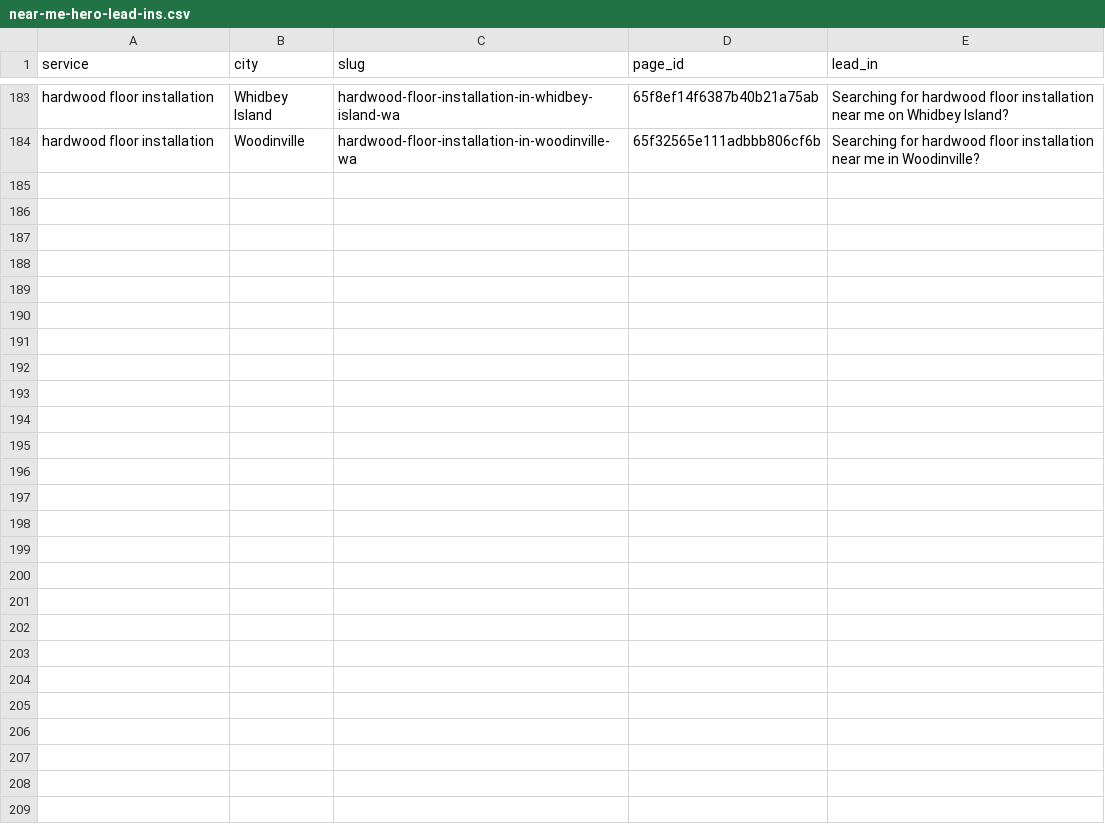
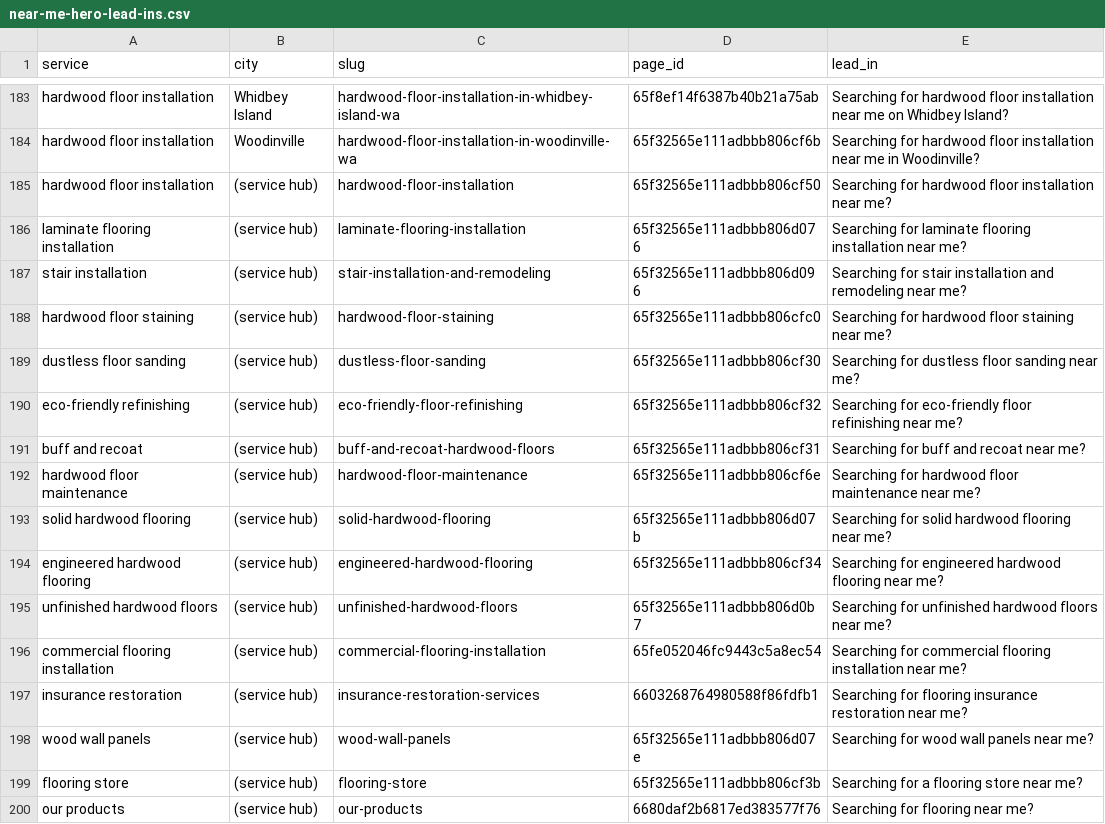
Before and after one commit to olegmyworld-cyber/ocflooring-comments, a CSV file: content-records/near-me-hero-lead-ins.csv, drawn as a sheet; only a part is shown, gaps mark what is left out.

```diff
--- a/content-records/near-me-hero-lead-ins.csv
+++ b/content-records/near-me-hero-lead-ins.csv
@@ -184 +184,17 @@ service,city,slug,page_id,lead_in
 "hardwood floor installation","Woodinville","hardwood-floor-installation-in-woodinville-wa","65f32565e111adbbb806cf6b","Searching for hardwood floor installation near me in Woodinville?"
+"hardwood floor installation","(service hub)","hardwood-floor-installation","65f32565e111adbbb806cf50","Searching for hardwood floor installation near me?"
+"laminate flooring installation","(service hub)","laminate-flooring-installation","65f32565e111adbbb806d076","Searching for laminate flooring installation near me?"
+"stair installation","(service hub)","stair-installation-and-remodeling","65f32565e111adbbb806d096","Searching for stair installation and remodeling near me?"
+"hardwood floor staining","(service hub)","hardwood-floor-staining","65f32565e111adbbb806cfc0","Searching for hardwood floor staining near me?"
+"dustless floor sanding","(service hub)","dustless-floor-sanding","65f32565e111adbbb806cf30","Searching for dustless floor sanding near me?"
+"eco-friendly refinishing","(service hub)","eco-friendly-floor-refinishing","65f32565e111adbbb806cf32","Searching for eco-friendly floor refinishing near me?"
+"buff and recoat","(service hub)","buff-and-recoat-hardwood-floors","65f32565e111adbbb806cf31","Searching for buff and recoat near me?"
+"hardwood floor maintenance","(service hub)","hardwood-floor-maintenance","65f32565e111adbbb806cf6e","Searching for hardwood floor maintenance near me?"
+"solid hardwood flooring","(service hub)","solid-hardwood-flooring","65f32565e111adbbb806d07b","Searching for solid hardwood flooring near me?"
+"engineered hardwood flooring","(service hub)","engineered-hardwood-flooring","65f32565e111adbbb806cf34","Searching for engineered hardwood flooring near me?"
+"unfinished hardwood floors","(service hub)","unfinished-hardwood-floors","65f32565e111adbbb806d0b7","Searching for unfinished hardwood floors near me?"
+"commercial flooring installation","(service hub)","commercial-flooring-installation","65fe052046fc9443c5a8ec54","Searching for commercial flooring installation near me?"
+"insurance restoration","(service hub)","insurance-restoration-services","6603268764980588f86fdfb1","Searching for flooring insurance restoration near me?"
+"wood wall panels","(service hub)","wood-wall-panels","65f32565e111adbbb806d07e","Searching for wood wall panels near me?"
+"flooring store","(service hub)","flooring-store","65f32565e111adbbb806cf3b","Searching for a flooring store near me?"
+"our products","(service hub)","our-products","6680daf2b6817ed383577f76","Searching for flooring near me?"
```
Also changed, not shown: 1 other file.
